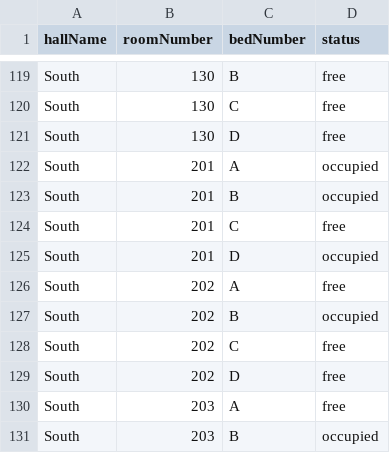
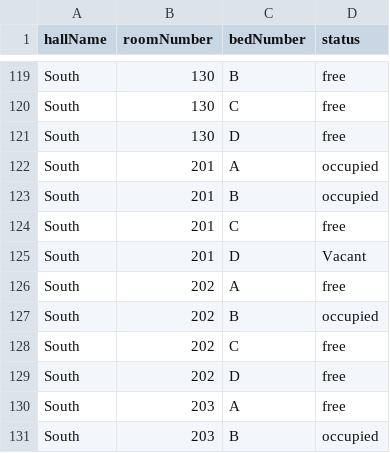
Before and after one commit to didarulshahriar37/HallVerse, a CSV file: data/rooms.csv, drawn as a sheet; only a part is shown, gaps mark what is left out.

```diff
--- a/data/rooms.csv
+++ b/data/rooms.csv
@@ -124,3 +124,3 @@ South,201,B,occupied
 South,201,C,free
-South,201,D,occupied
+South,201,D,Vacant
 South,202,A,free
```
Also changed, not shown: data/students.csv, 2 other files.
